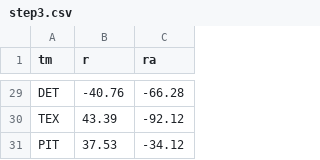
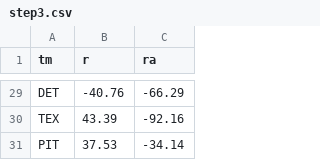
Before and after one commit to TK2575/r-peta-ball, a CSV file: out/step3.csv, drawn as a sheet; only a part is shown, gaps mark what is left out; the diff covers the shown part only; the diff names each change by its address in the sheet, - before the commit and + after, or states it on an @@ line.

```diff
--- a/out/step3.csv
+++ b/out/step3.csv
-C29 (ra): -66.28
+C29 (ra): -66.29
-C30 (ra): -92.12
+C30 (ra): -92.16
-C31 (ra): -34.12
+C31 (ra): -34.14
```
Also changed, not shown: 30 edited cells elsewhere in this file, out/step2.csv, out/step3a.csv, 4 other files.
